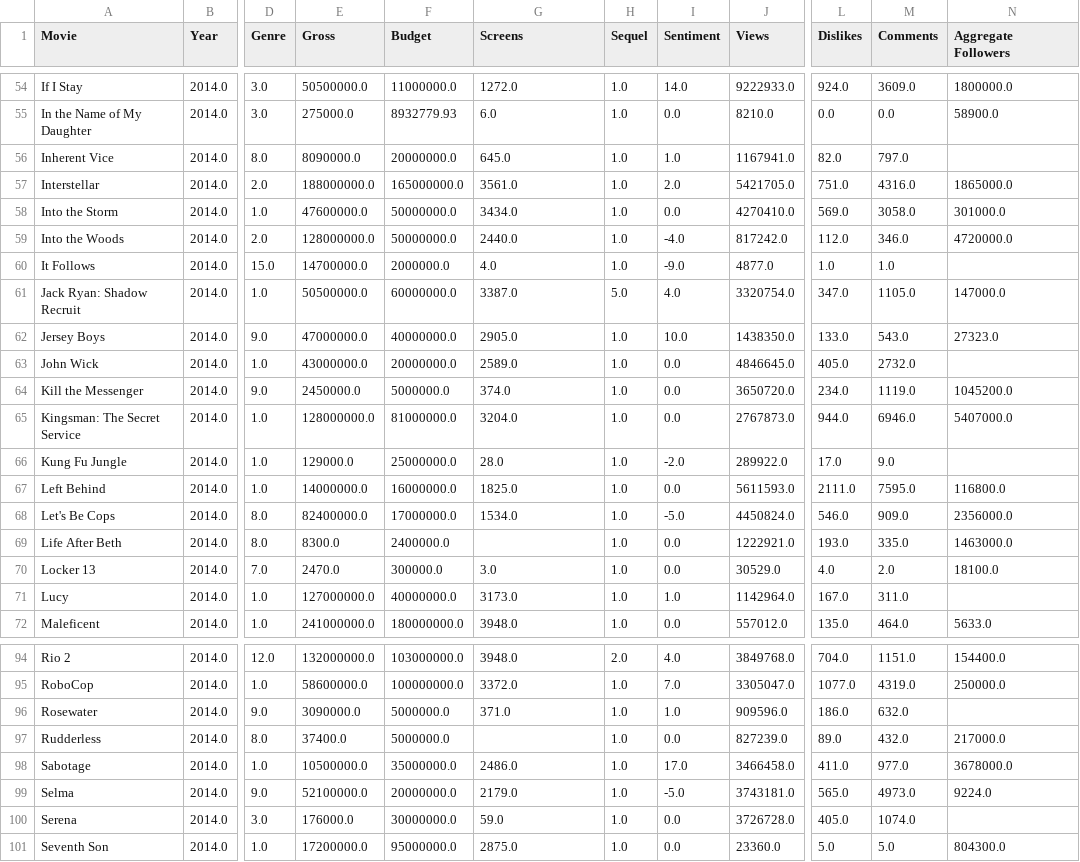
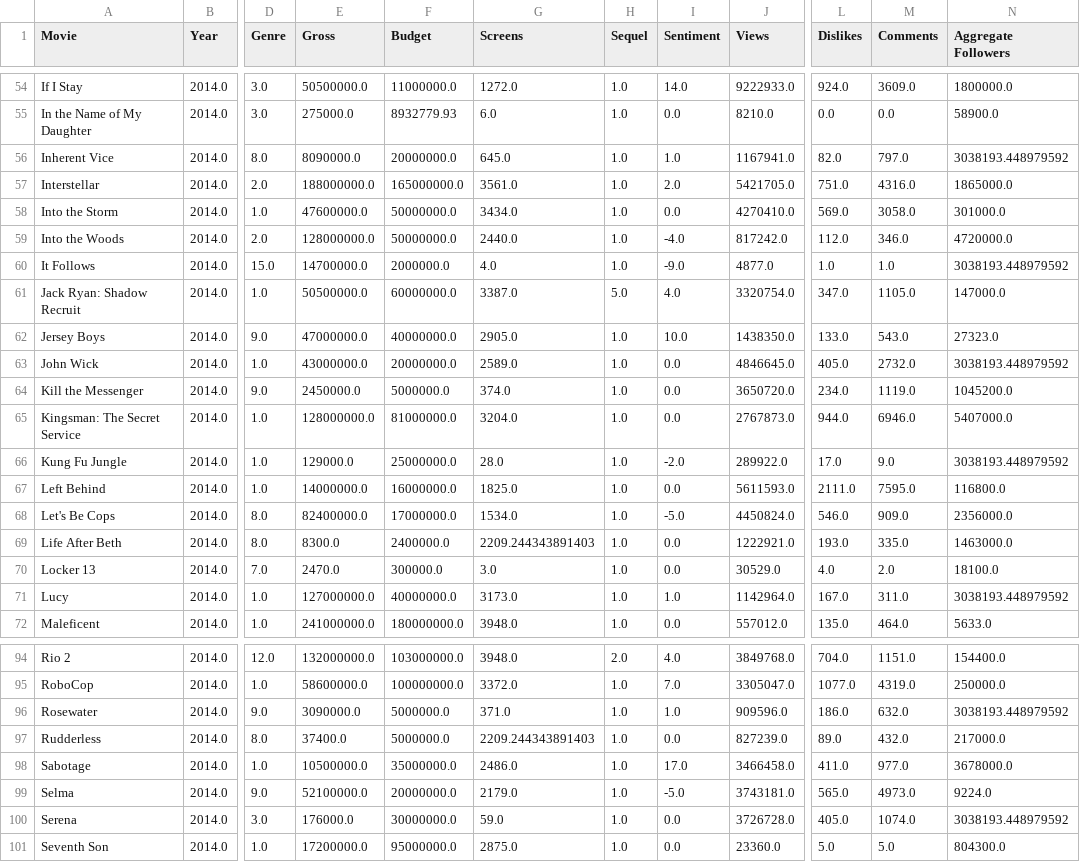
Before and after one commit to AndreyKaBelka/MLOmSTUCourse, a CSV file: data/CSM_snake_case.csv, drawn as a sheet; only a part is shown, gaps mark what is left out; the diff covers the shown part only; the diff names each change by its address in the sheet, - before the commit and + after, or states it on an @@ line.

```diff
--- a/data/CSM_snake_case.csv
+++ b/data/CSM_snake_case.csv
-N56 (Aggregate Followers): (empty)
+N56 (Aggregate Followers): 3038193.448979592
-N60 (Aggregate Followers): (empty)
+N60 (Aggregate Followers): 3038193.448979592
-N63 (Aggregate Followers): (empty)
+N63 (Aggregate Followers): 3038193.448979592
-N66 (Aggregate Followers): (empty)
+N66 (Aggregate Followers): 3038193.448979592
-G69 (Screens): (empty)
+G69 (Screens): 2209.244343891403
-N71 (Aggregate Followers): (empty)
+N71 (Aggregate Followers): 3038193.448979592
-N96 (Aggregate Followers): (empty)
+N96 (Aggregate Followers): 3038193.448979592
-G97 (Screens): (empty)
+G97 (Screens): 2209.244343891403
-N100 (Aggregate Followers): (empty)
+N100 (Aggregate Followers): 3038193.448979592
```
Also changed, not shown: 37 edited cells elsewhere in this file, 2 other files.
